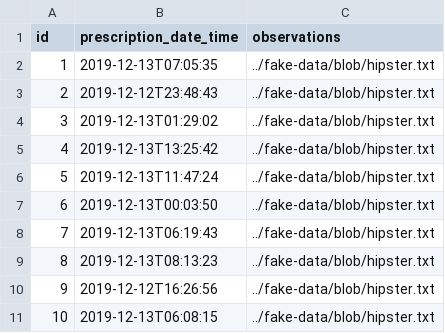
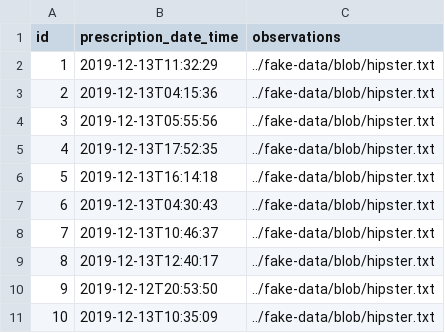
Before and after one commit to zelixgroup/yikondi-application, a CSV file: src/main/resources/config/liquibase/fake-data/medical_prescription.csv, drawn as a sheet.

```diff
--- a/src/main/resources/config/liquibase/fake-data/medical_prescription.csv
+++ b/src/main/resources/config/liquibase/fake-data/medical_prescription.csv
@@ -1,11 +1,11 @@
 id;prescription_date_time;observations
-1;2019-12-13T07:05:35;../fake-data/blob/hipster.txt
-2;2019-12-12T23:48:43;../fake-data/blob/hipster.txt
-3;2019-12-13T01:29:02;../fake-data/blob/hipster.txt
-4;2019-12-13T13:25:42;../fake-data/blob/hipster.txt
-5;2019-12-13T11:47:24;../fake-data/blob/hipster.txt
-6;2019-12-13T00:03:50;../fake-data/blob/hipster.txt
-7;2019-12-13T06:19:43;../fake-data/blob/hipster.txt
-8;2019-12-13T08:13:23;../fake-data/blob/hipster.txt
-9;2019-12-12T16:26:56;../fake-data/blob/hipster.txt
-10;2019-12-13T06:08:15;../fake-data/blob/hipster.txt
+1;2019-12-13T11:32:29;../fake-data/blob/hipster.txt
+2;2019-12-13T04:15:36;../fake-data/blob/hipster.txt
+3;2019-12-13T05:55:56;../fake-data/blob/hipster.txt
+4;2019-12-13T17:52:35;../fake-data/blob/hipster.txt
+5;2019-12-13T16:14:18;../fake-data/blob/hipster.txt
+6;2019-12-13T04:30:43;../fake-data/blob/hipster.txt
+7;2019-12-13T10:46:37;../fake-data/blob/hipster.txt
+8;2019-12-13T12:40:17;../fake-data/blob/hipster.txt
+9;2019-12-12T20:53:50;../fake-data/blob/hipster.txt
+10;2019-12-13T10:35:09;../fake-data/blob/hipster.txt
```
Also changed, not shown: src/main/resources/config/liquibase/fake-data/doctor_schedule.csv, src/main/resources/config/liquibase/fake-data/emergency_ambulance.csv, 33 other files.
